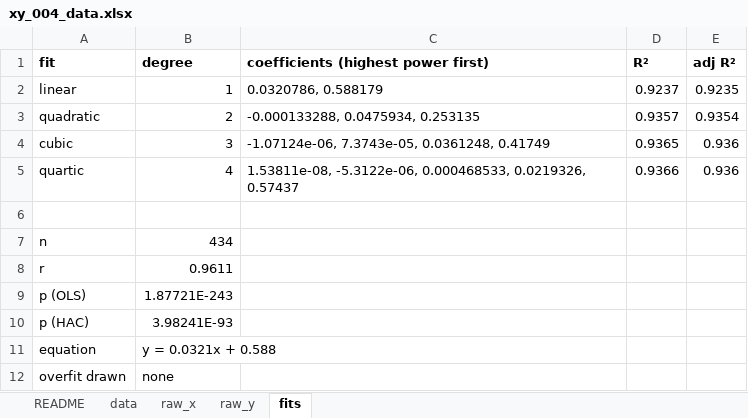
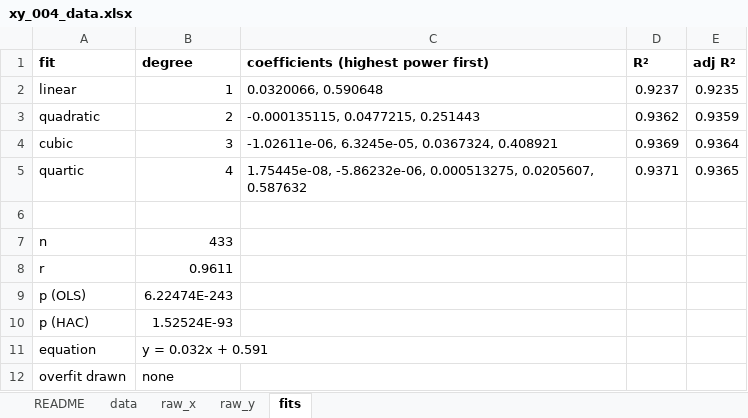
Before and after one commit to shrayrajpahwa/x_and_y_data, an Excel workbook: 004/xy_004_data.xlsx, sheet fits, drawn as a sheet; values as stored, in another font and other column widths than the file's, no borders; the diff names each change by its address in the sheet, - before the commit and + after, or states it on an @@ line.

```diff
--- a/004/xy_004_data.xlsx (sheet fits)
+++ b/004/xy_004_data.xlsx (sheet fits)
-C2: 0.0320786, 0.588179
+C2: 0.0320066, 0.590648
-C3: -0.000133288, 0.0475934, 0.253135
+C3: -0.000135115, 0.0477215, 0.251443
-D3 (R²): 0.9357
+D3 (R²): 0.9362
-E3 (adj R²): 0.9354
+E3 (adj R²): 0.9359
-C4: -1.07124e-06, 7.3743e-05, 0.0361248, 0.41749
+C4: -1.02611e-06, 6.3245e-05, 0.0367324, 0.408921
-D4 (R²): 0.9365
+D4 (R²): 0.9369
-E4 (adj R²): 0.936
+E4 (adj R²): 0.9364
-C5: 1.53811e-08, -5.3122e-06, 0.000468533, 0.0219326, 0.57437
+C5: 1.75445e-08, -5.86232e-06, 0.000513275, 0.0205607, 0.587632
-D5 (R²): 0.9366
+D5 (R²): 0.9371
-E5 (adj R²): 0.936
+E5 (adj R²): 0.9365
-B7 (degree): 434
+B7 (degree): 433
-B9 (degree): 1.87721E-243
+B9 (degree): 6.22474E-243
-B10 (degree): 3.98241E-93
+B10 (degree): 1.52524E-93
-B11 (degree): y = 0.0321x + 0.588
+B11 (degree): y = 0.032x + 0.591
```
Also changed, not shown: sheet README, sheet data, 002/xy_002_data.xlsx, 003/xy_003_data.xlsx, 24 other files.
